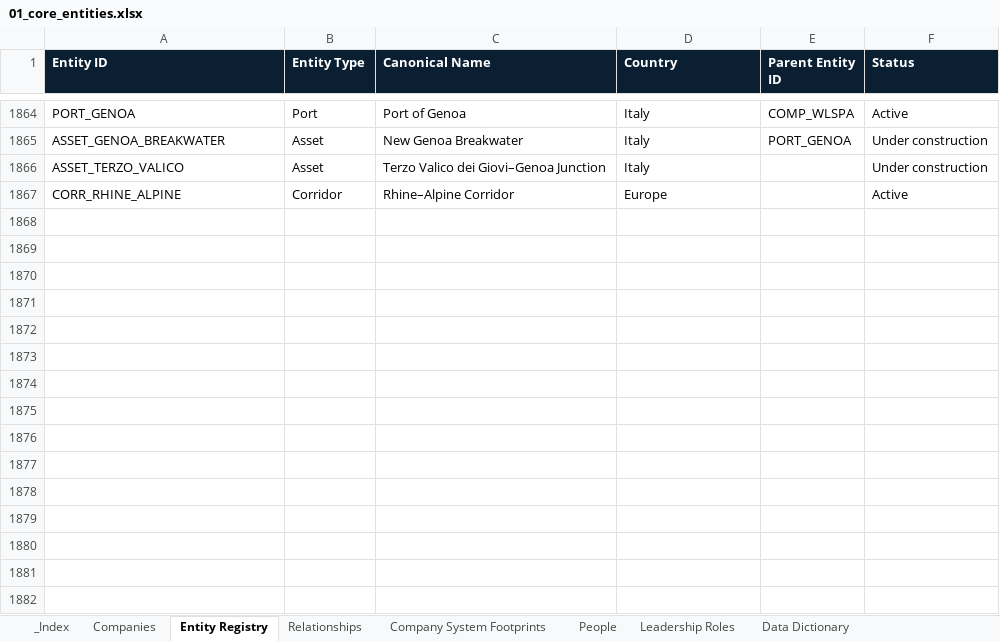
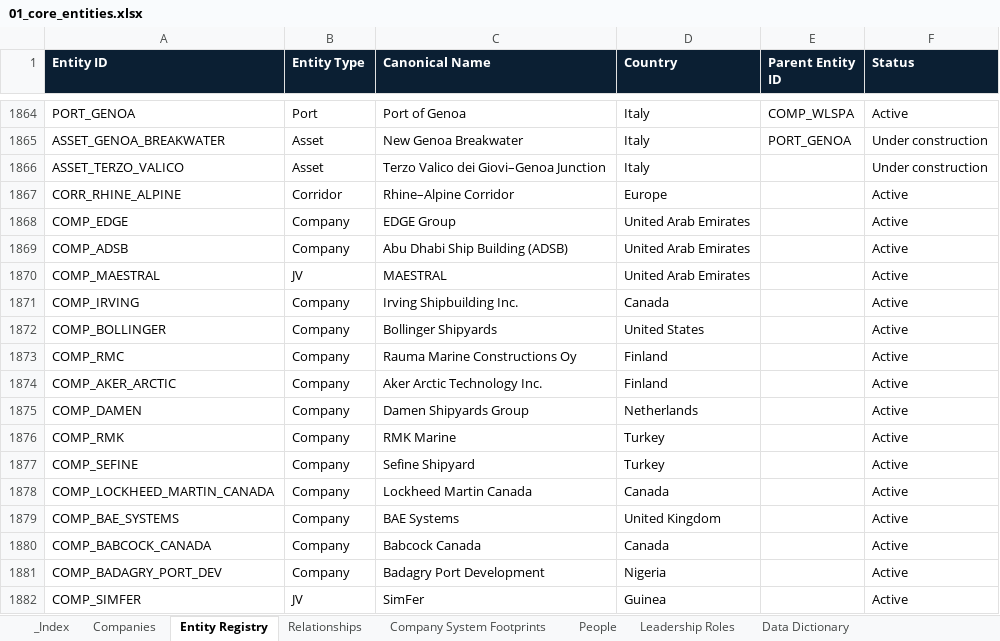
Before and after one commit to PNCIntel/pc-maritime-monitor, an Excel workbook: data/01_core_entities.xlsx, sheet Entity Registry, drawn as a sheet; only a part is shown, gaps mark what is left out; values as stored, in another font and other column widths than the file's, no borders; the diff names each change by its address in the sheet, - before the commit and + after, or states it on an @@ line.

```diff
--- a/data/01_core_entities.xlsx (sheet Entity Registry)
+++ b/data/01_core_entities.xlsx (sheet Entity Registry)
+row 1868: COMP_EDGE | Company | EDGE Group | United Arab Emirates |  | Active
+row 1869: COMP_ADSB | Company | Abu Dhabi Ship Building (ADSB) | United Arab Emirates |  | Active
+row 1870: COMP_MAESTRAL | JV | MAESTRAL | United Arab Emirates |  | Active
+row 1871: COMP_IRVING | Company | Irving Shipbuilding Inc. | Canada |  | Active
+row 1872: COMP_BOLLINGER | Company | Bollinger Shipyards | United States |  | Active
+row 1873: COMP_RMC | Company | Rauma Marine Constructions Oy | Finland |  | Active
+row 1874: COMP_AKER_ARCTIC | Company | Aker Arctic Technology Inc. | Finland |  | Active
+row 1875: COMP_DAMEN | Company | Damen Shipyards Group | Netherlands |  | Active
+row 1876: COMP_RMK | Company | RMK Marine | Turkey |  | Active
+row 1877: COMP_SEFINE | Company | Sefine Shipyard | Turkey |  | Active
+row 1878: COMP_LOCKHEED_MARTIN_CANADA | Company | Lockheed Martin Canada | Canada |  | Active
+row 1879: COMP_BAE_SYSTEMS | Company | BAE Systems | United Kingdom |  | Active
+row 1880: COMP_BABCOCK_CANADA | Company | Babcock Canada | Canada |  | Active
+row 1881: COMP_BADAGRY_PORT_DEV | Company | Badagry Port Development | Nigeria |  | Active
+row 1882: COMP_SIMFER | JV | SimFer | Guinea |  | Active
```
Also changed, not shown: sheet Companies, sheet Relationships, data/11_systems_waterways_governance.xlsx, 1 other file.
